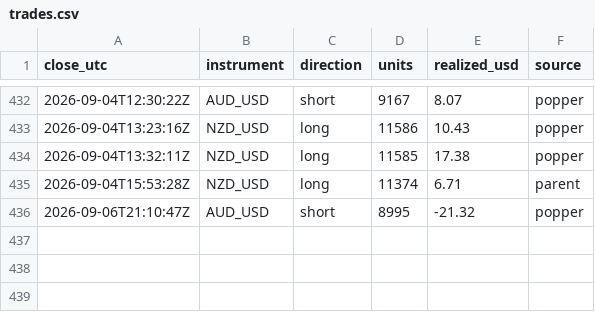
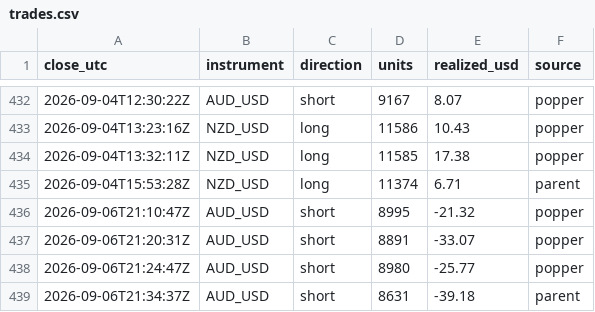
Before and after one commit to BrockStar3540/mr-scrooge-v6, a CSV file: livelog/trades.csv, drawn as a sheet; only a part is shown, gaps mark what is left out; the diff names each change by its address in the sheet, - before the commit and + after, or states it on an @@ line.

```diff
--- a/livelog/trades.csv
+++ b/livelog/trades.csv
+row 437: 2026-09-06T21:20:31Z | AUD_USD | short | 8891 | -33.07 | popper
+row 438: 2026-09-06T21:24:47Z | AUD_USD | short | 8980 | -25.77 | popper
+row 439: 2026-09-06T21:34:37Z | AUD_USD | short | 8631 | -39.18 | parent
```
Also changed, not shown: livelog/equity.csv, 3 other files.
